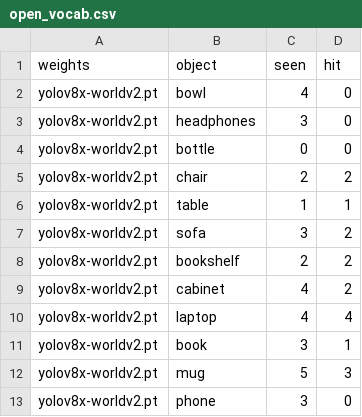
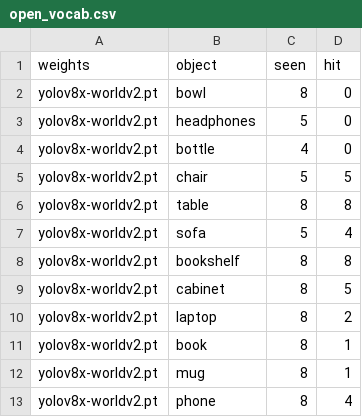
Before and after one commit to tahaaoztrkk/DRONIONS, a CSV file: logs/open_vocab.csv, drawn as a sheet.

Commit message:
bulgular: acik sozlugun neyi tuttugu olculdu
YOLO-World, egitim verimizde hic bulunmayan sekiz nesnede 30/51 (%59). Ama
dagılim keskin: mobilyayi neredeyse kusursuz buluyor (chair 5/5, table 8/8,
bookshelf 8/8), kucuk nesneleri hic bulamiyor (bowl 0/8, headphones 0/5,
bottle 0/4).

Fine-tune karari acisindan onemli olan kisim bu. Acik sozlugun burada
korudugu sey mobilya, ve mobilya yuzey taramasinin dayandigi sey --
hedefin masada mi koltukta mi oldugunu anlama yetenegi oradan geliyor.
Kabul kriteri yalnizca 'sarj aletimi bul' ozelligini degil aramanin yuzey
mantigini da kapsamali.

```diff
--- a/logs/open_vocab.csv
+++ b/logs/open_vocab.csv
@@ -1,13 +1,13 @@
 weights,object,seen,hit
-yolov8x-worldv2.pt,bowl,4,0
-yolov8x-worldv2.pt,headphones,3,0
-yolov8x-worldv2.pt,bottle,0,0
-yolov8x-worldv2.pt,chair,2,2
-yolov8x-worldv2.pt,table,1,1
-yolov8x-worldv2.pt,sofa,3,2
-yolov8x-worldv2.pt,bookshelf,2,2
-yolov8x-worldv2.pt,cabinet,4,2
-yolov8x-worldv2.pt,laptop,4,4
-yolov8x-worldv2.pt,book,3,1
-yolov8x-worldv2.pt,mug,5,3
-yolov8x-worldv2.pt,phone,3,0
+yolov8x-worldv2.pt,bowl,8,0
+yolov8x-worldv2.pt,headphones,5,0
+yolov8x-worldv2.pt,bottle,4,0
+yolov8x-worldv2.pt,chair,5,5
+yolov8x-worldv2.pt,table,8,8
+yolov8x-worldv2.pt,sofa,5,4
+yolov8x-worldv2.pt,bookshelf,8,8
+yolov8x-worldv2.pt,cabinet,8,5
+yolov8x-worldv2.pt,laptop,8,2
+yolov8x-worldv2.pt,book,8,1
+yolov8x-worldv2.pt,mug,8,1
+yolov8x-worldv2.pt,phone,8,4
```
Also changed, not shown: 1 other file.
